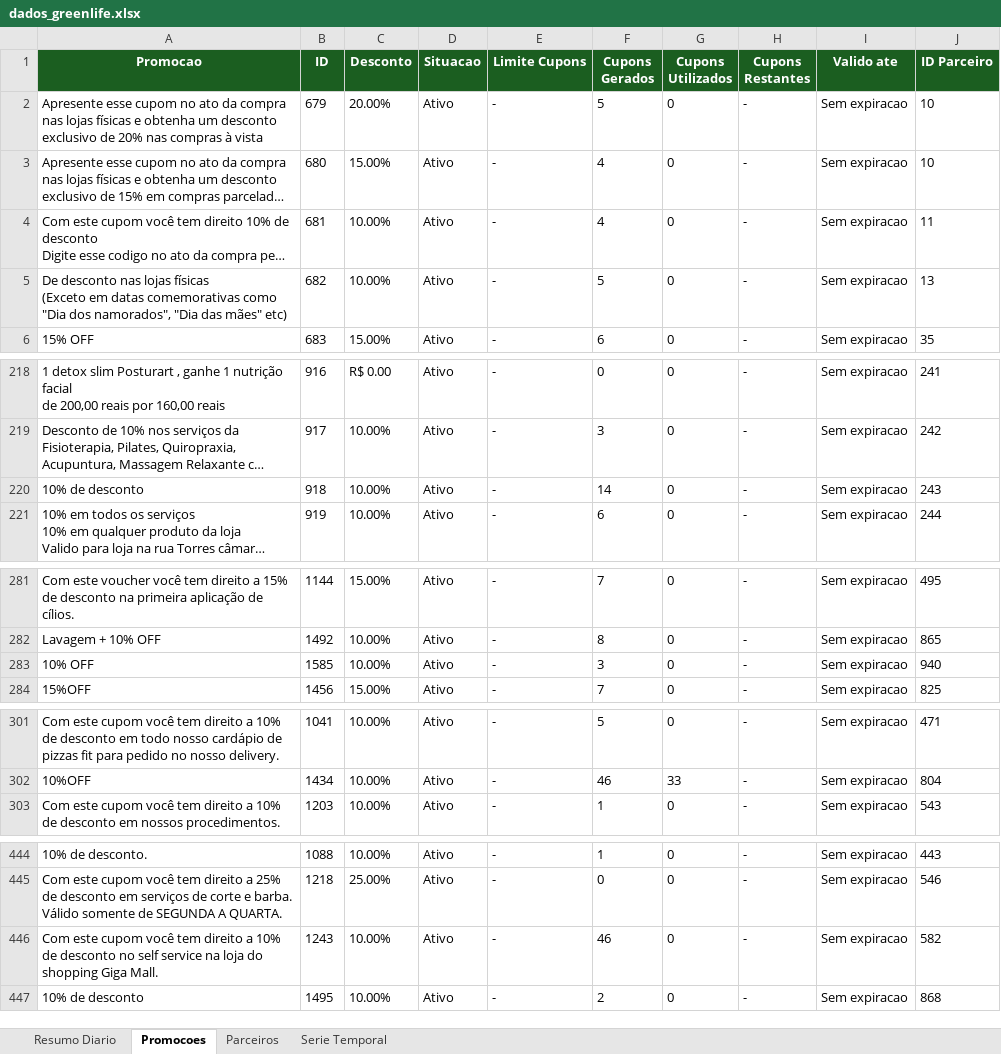
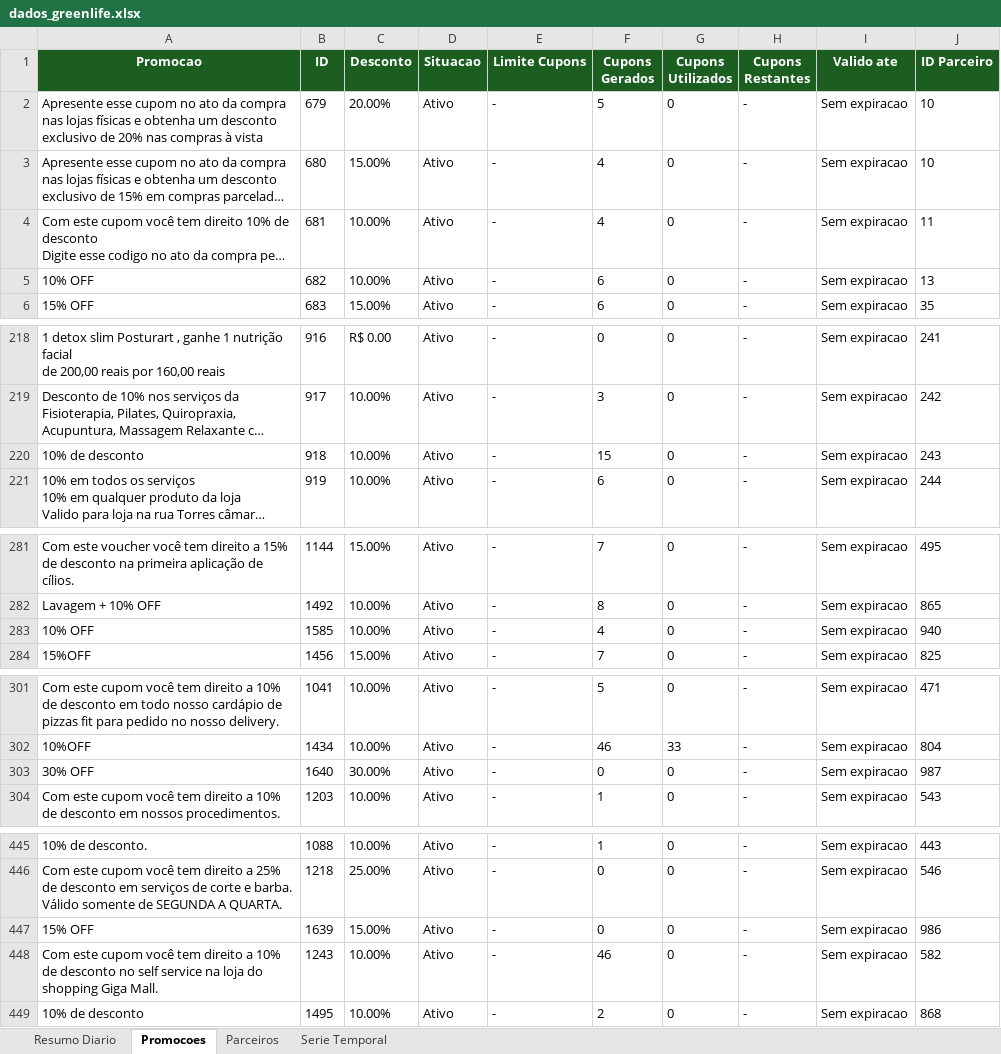
Before and after one commit to quality-glf/mkt-dash, an Excel workbook: greenlife_scraper/dados_greenlife.xlsx, sheet Promocoes, drawn as a sheet; only a part is shown, gaps mark what is left out; long unchanged cells end in …; values as stored, in another font and other column widths than the file's, no borders; ↵ is a line break in a cell; the diff covers the shown part only; the diff names each change by its address in the sheet, - before the commit and + after, or states it on an @@ line.

```diff
--- a/greenlife_scraper/dados_greenlife.xlsx (sheet Promocoes)
+++ b/greenlife_scraper/dados_greenlife.xlsx (sheet Promocoes)
-A5 (Promocao): De desconto nas lojas físicas ↵ (Exceto em datas comemorativas como "Dia dos namorados", "Dia das mães" etc)
+A5 (Promocao): 10% OFF
-F5 (Cupons Gerados): 5
+F5 (Cupons Gerados): 6
-F220 (Cupons Gerados): 14
+F220 (Cupons Gerados): 15
-F283 (Cupons Gerados): 3
+F283 (Cupons Gerados): 4
+row 303: 30% OFF | 1640 | 30.00% | Ativo | - | 0 | 0 | - | Sem expiracao | 987
+row 447: 15% OFF | 1639 | 15.00% | Ativo | - | 0 | 0 | - | Sem expiracao | 986
```
Also changed, not shown: 3 edited cells elsewhere in this sheet, sheet Parceiros, sheet Resumo Diario, sheet Serie Temporal, greenlife_scraper/historico_leads.xlsx, instagram-metrics/base_interacoes_detalhadas.xlsx, 4 other files.
